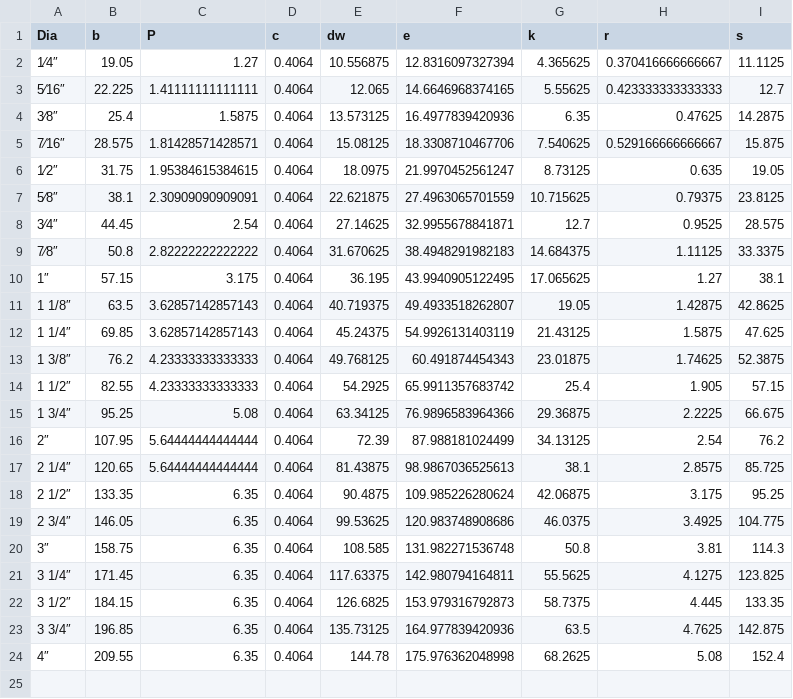
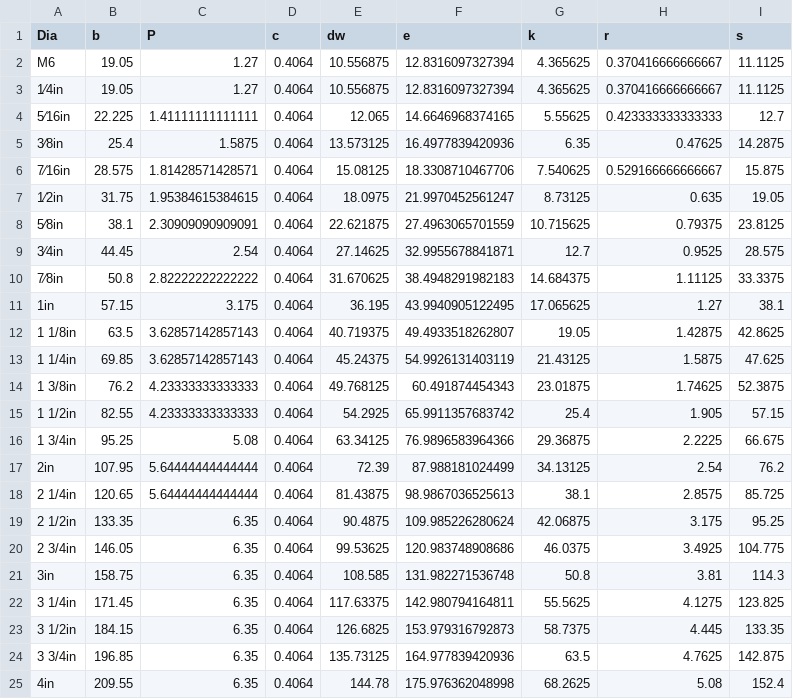
Before and after one commit to shaise/FreeCAD_FastenersWB, a CSV file: FsData/asmeb18.2.1def.csv, drawn as a sheet.

```diff
--- a/FsData/asmeb18.2.1def.csv
+++ b/FsData/asmeb18.2.1def.csv
@@ -1,24 +1,25 @@
 "Dia","b","P","c","dw","e","k","r","s"
-"1⁄4″",19.05,1.27,0.4064,10.556875,12.8316097327394,4.365625,0.370416666666667,11.1125
-"5⁄16″",22.225,1.41111111111111,0.4064,12.065,14.6646968374165,5.55625,0.423333333333333,12.7
-"3⁄8″",25.4,1.5875,0.4064,13.573125,16.4977839420936,6.35,0.47625,14.2875
-"7⁄16″",28.575,1.81428571428571,0.4064,15.08125,18.3308710467706,7.540625,0.529166666666667,15.875
-"1⁄2″",31.75,1.95384615384615,0.4064,18.0975,21.9970452561247,8.73125,0.635,19.05
-"5⁄8″",38.1,2.30909090909091,0.4064,22.621875,27.4963065701559,10.715625,0.79375,23.8125
-"3⁄4″",44.45,2.54,0.4064,27.14625,32.9955678841871,12.7,0.9525,28.575
-"7⁄8″",50.8,2.82222222222222,0.4064,31.670625,38.4948291982183,14.684375,1.11125,33.3375
-"1″",57.15,3.175,0.4064,36.195,43.9940905122495,17.065625,1.27,38.1
-"1 1/8″",63.5,3.62857142857143,0.4064,40.719375,49.4933518262807,19.05,1.42875,42.8625
-"1 1/4″",69.85,3.62857142857143,0.4064,45.24375,54.9926131403119,21.43125,1.5875,47.625
-"1 3/8″",76.2,4.23333333333333,0.4064,49.768125,60.491874454343,23.01875,1.74625,52.3875
-"1 1/2″",82.55,4.23333333333333,0.4064,54.2925,65.9911357683742,25.4,1.905,57.15
-"1 3/4″",95.25,5.08,0.4064,63.34125,76.9896583964366,29.36875,2.2225,66.675
-"2″",107.95,5.64444444444444,0.4064,72.39,87.988181024499,34.13125,2.54,76.2
-"2 1/4″",120.65,5.64444444444444,0.4064,81.43875,98.9867036525613,38.1,2.8575,85.725
-"2 1/2″",133.35,6.35,0.4064,90.4875,109.985226280624,42.06875,3.175,95.25
-"2 3/4″",146.05,6.35,0.4064,99.53625,120.983748908686,46.0375,3.4925,104.775
-"3″",158.75,6.35,0.4064,108.585,131.982271536748,50.8,3.81,114.3
-"3 1/4″",171.45,6.35,0.4064,117.63375,142.980794164811,55.5625,4.1275,123.825
-"3 1/2″",184.15,6.35,0.4064,126.6825,153.979316792873,58.7375,4.445,133.35
-"3 3/4″",196.85,6.35,0.4064,135.73125,164.977839420936,63.5,4.7625,142.875
-"4″",209.55,6.35,0.4064,144.78,175.976362048998,68.2625,5.08,152.4
+"M6",19.05,1.27,0.4064,10.556875,12.8316097327394,4.365625,0.370416666666667,11.1125
+"1⁄4in",19.05,1.27,0.4064,10.556875,12.8316097327394,4.365625,0.370416666666667,11.1125
+"5⁄16in",22.225,1.41111111111111,0.4064,12.065,14.6646968374165,5.55625,0.423333333333333,12.7
+"3⁄8in",25.4,1.5875,0.4064,13.573125,16.4977839420936,6.35,0.47625,14.2875
+"7⁄16in",28.575,1.81428571428571,0.4064,15.08125,18.3308710467706,7.540625,0.529166666666667,15.875
+"1⁄2in",31.75,1.95384615384615,0.4064,18.0975,21.9970452561247,8.73125,0.635,19.05
+"5⁄8in",38.1,2.30909090909091,0.4064,22.621875,27.4963065701559,10.715625,0.79375,23.8125
+"3⁄4in",44.45,2.54,0.4064,27.14625,32.9955678841871,12.7,0.9525,28.575
+"7⁄8in",50.8,2.82222222222222,0.4064,31.670625,38.4948291982183,14.684375,1.11125,33.3375
+"1in",57.15,3.175,0.4064,36.195,43.9940905122495,17.065625,1.27,38.1
+"1 1/8in",63.5,3.62857142857143,0.4064,40.719375,49.4933518262807,19.05,1.42875,42.8625
+"1 1/4in",69.85,3.62857142857143,0.4064,45.24375,54.9926131403119,21.43125,1.5875,47.625
+"1 3/8in",76.2,4.23333333333333,0.4064,49.768125,60.491874454343,23.01875,1.74625,52.3875
+"1 1/2in",82.55,4.23333333333333,0.4064,54.2925,65.9911357683742,25.4,1.905,57.15
+"1 3/4in",95.25,5.08,0.4064,63.34125,76.9896583964366,29.36875,2.2225,66.675
+"2in",107.95,5.64444444444444,0.4064,72.39,87.988181024499,34.13125,2.54,76.2
+"2 1/4in",120.65,5.64444444444444,0.4064,81.43875,98.9867036525613,38.1,2.8575,85.725
+"2 1/2in",133.35,6.35,0.4064,90.4875,109.985226280624,42.06875,3.175,95.25
+"2 3/4in",146.05,6.35,0.4064,99.53625,120.983748908686,46.0375,3.4925,104.775
+"3in",158.75,6.35,0.4064,108.585,131.982271536748,50.8,3.81,114.3
+"3 1/4in",171.45,6.35,0.4064,117.63375,142.980794164811,55.5625,4.1275,123.825
+"3 1/2in",184.15,6.35,0.4064,126.6825,153.979316792873,58.7375,4.445,133.35
+"3 3/4in",196.85,6.35,0.4064,135.73125,164.977839420936,63.5,4.7625,142.875
+"4in",209.55,6.35,0.4064,144.78,175.976362048998,68.2625,5.08,152.4
```
Also changed, not shown: FsData/DiaList.csv, FsData/asmeb18.2.1range.csv, 5 other files.
